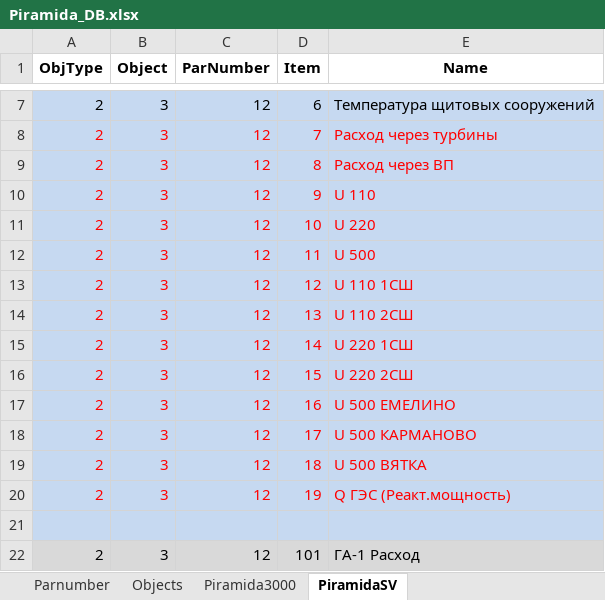
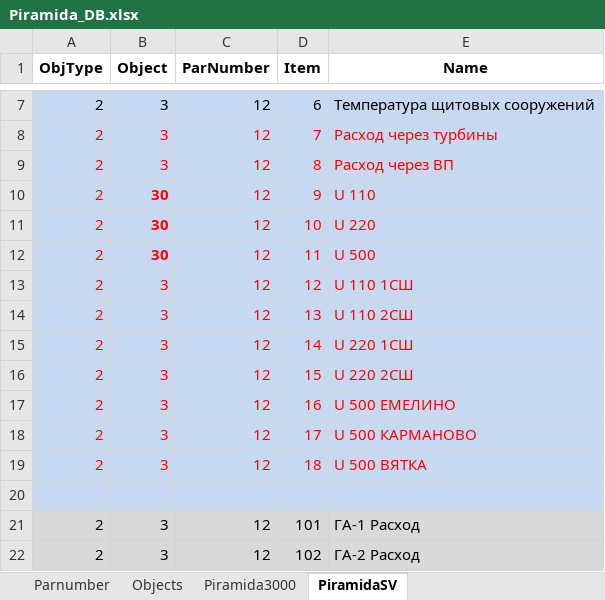
Before and after one commit to rj128x/VotGESInt2013, an Excel workbook: Piramida_DB.xlsx, sheet PiramidaSV, drawn as a sheet; only a part is shown, gaps mark what is left out; the shorter side is filled out with more unchanged rows; values as stored, in another font and other column widths than the file's, no borders; the diff names each change by its address in the sheet, - before the commit and + after, or states it on an @@ line.

```diff
--- a/Piramida_DB.xlsx (sheet PiramidaSV)
+++ b/Piramida_DB.xlsx (sheet PiramidaSV)
-B10:B12 (Object): 3
+B10:B12 (Object): 30
-B10:B12 bold: off
+B10:B12 bold: on
-row 20: 2 | 3 | 12 | 19 | Q ГЭС (Реакт.мощность)
```
Also changed, not shown: 3 other files.
